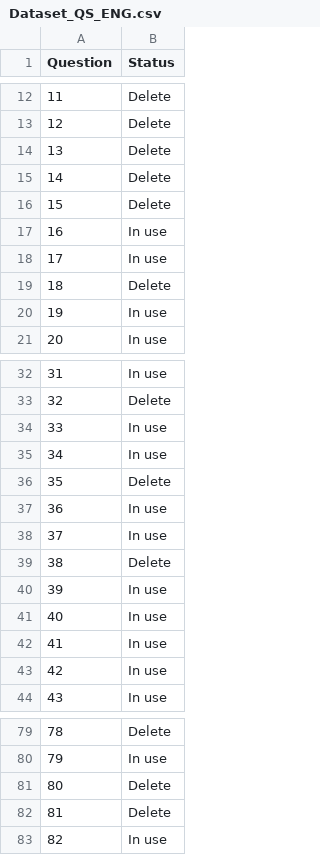
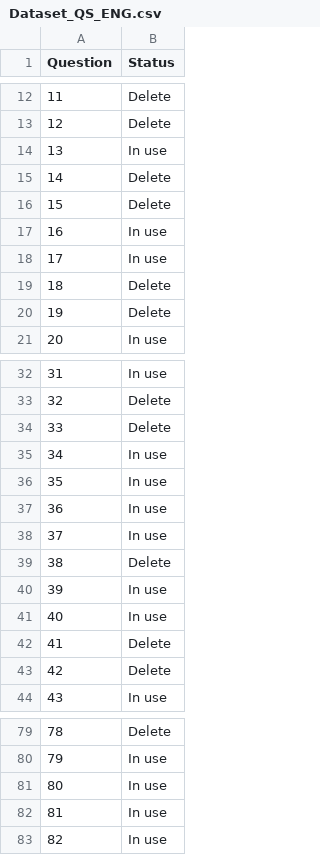
Before and after one commit to Manuel080800/IAE-Psicology, a CSV file: Red neuronal - Test/Dataset_QS_ENG.csv, drawn as a sheet; only a part is shown, gaps mark what is left out; the diff covers the shown part only.

```diff
--- a/Red neuronal - Test/Dataset_QS_ENG.csv
+++ b/Red neuronal - Test/Dataset_QS_ENG.csv
@@ -13,3 +13,3 @@ Question,Status
 12,Delete
-13,Delete
+13,In use
 14,Delete
@@ -19,3 +19,3 @@ Question,Status
 18,Delete
-19,In use
+19,Delete
 20,In use
@@ -33,5 +33,5 @@ Question,Status
 32,Delete
-33,In use
+33,Delete
 34,In use
-35,Delete
+35,In use
 36,In use
@@ -41,4 +41,4 @@ Question,Status
 40,In use
-41,In use
-42,In use
+41,Delete
+42,Delete
 43,In use
@@ -80,4 +80,4 @@ Question,Status
 79,In use
-80,Delete
-81,Delete
+80,In use
+81,In use
 82,In use
```
Also changed, not shown: 2 edited cells elsewhere in this file, 4 other files.
